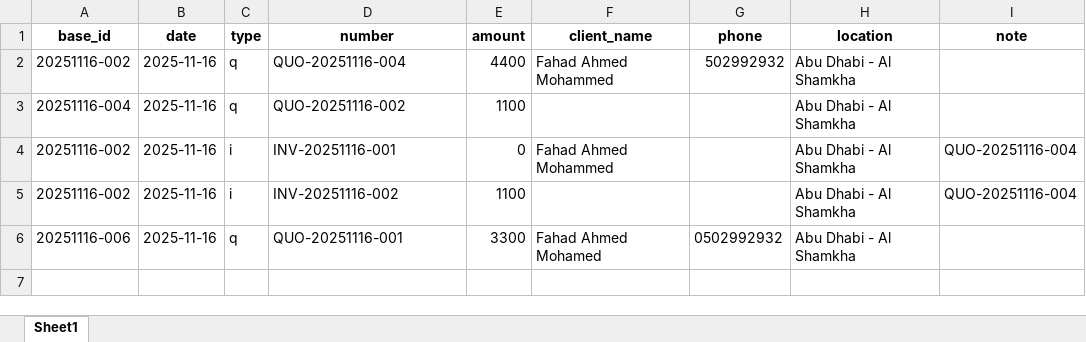
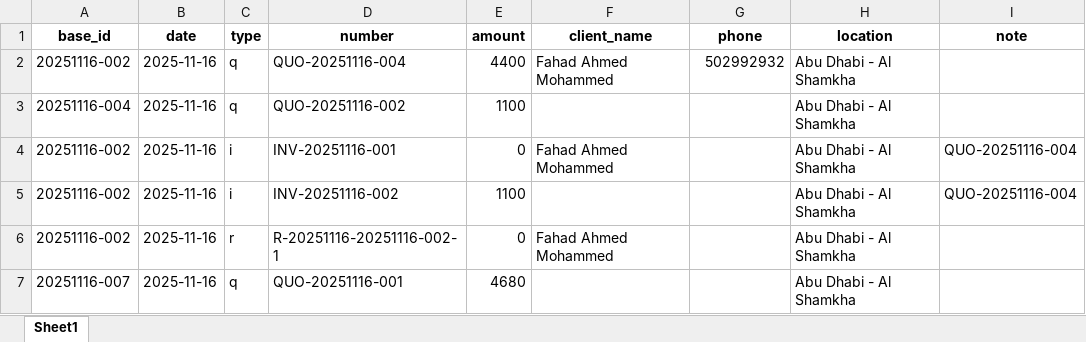
Before and after one commit to cro0om3/FHD, an Excel workbook: data/records.xlsx, sheet Sheet1, drawn as a sheet; values as stored, in another font and other column widths than the file's, no borders; addresses are those after the commit; the diff names each change by its address in the sheet, - before the commit and + after, or states it on an @@ line.

```diff
--- a/data/records.xlsx (sheet Sheet1)
+++ b/data/records.xlsx (sheet Sheet1)
+row 6: 20251116-002 | 2025-11-16 | r | R-20251116-20251116-002-1 | 0 | Fahad Ahmed Mohammed |  | Abu Dhabi - Al Shamkha
-A7 (base_id): 20251116-006
+A7 (base_id): 20251116-007
-E7 (amount): 3300
+E7 (amount): 4680
-F7 (client_name): Fahad Ahmed Mohamed
+F7 (client_name): (empty)
-G7 (phone): 0502992932
+G7 (phone): (empty)
```
Also changed, not shown: data/customers.xlsx, 1 other file.
